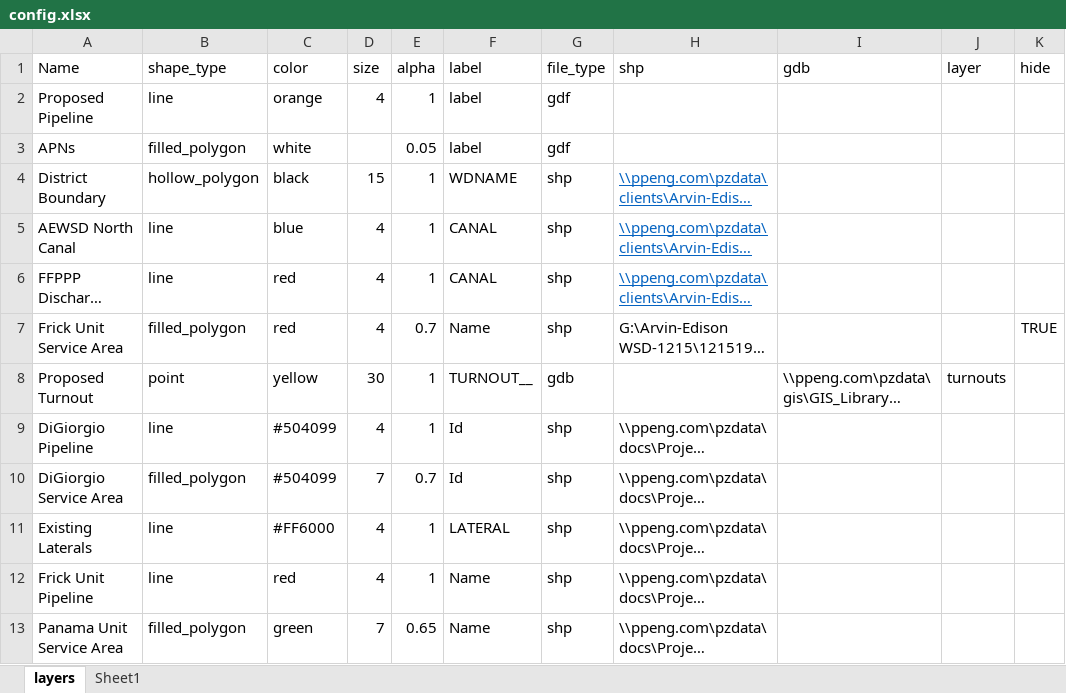
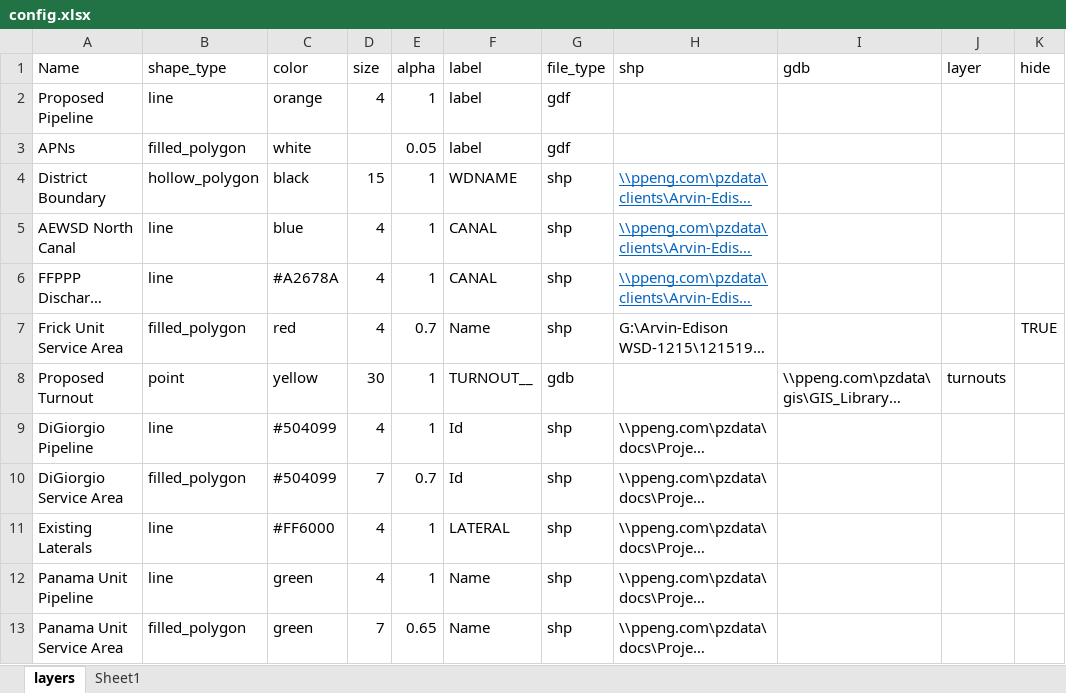
Before and after one commit to Lyndon-0/mndot_anomaly_detection, an Excel workbook: data/config.xlsx, sheet layers, drawn as a sheet; only a part is shown; long unchanged cells end in …; values as stored, in another font and other column widths than the file's, no borders; table styles not drawn; the diff names each change by its address in the sheet, - before the commit and + after, or states it on an @@ line.

Commit message:
edited colors and names in config

```diff
--- a/data/config.xlsx (sheet layers)
+++ b/data/config.xlsx (sheet layers)
-C6 (color): red
+C6 (color): #A2678A
-A12 (Name): Frick Unit Pipeline
+A12 (Name): Panama Unit Pipeline
-C12 (color): red
+C12 (color): green
```
Also changed, not shown: 1 other file.
